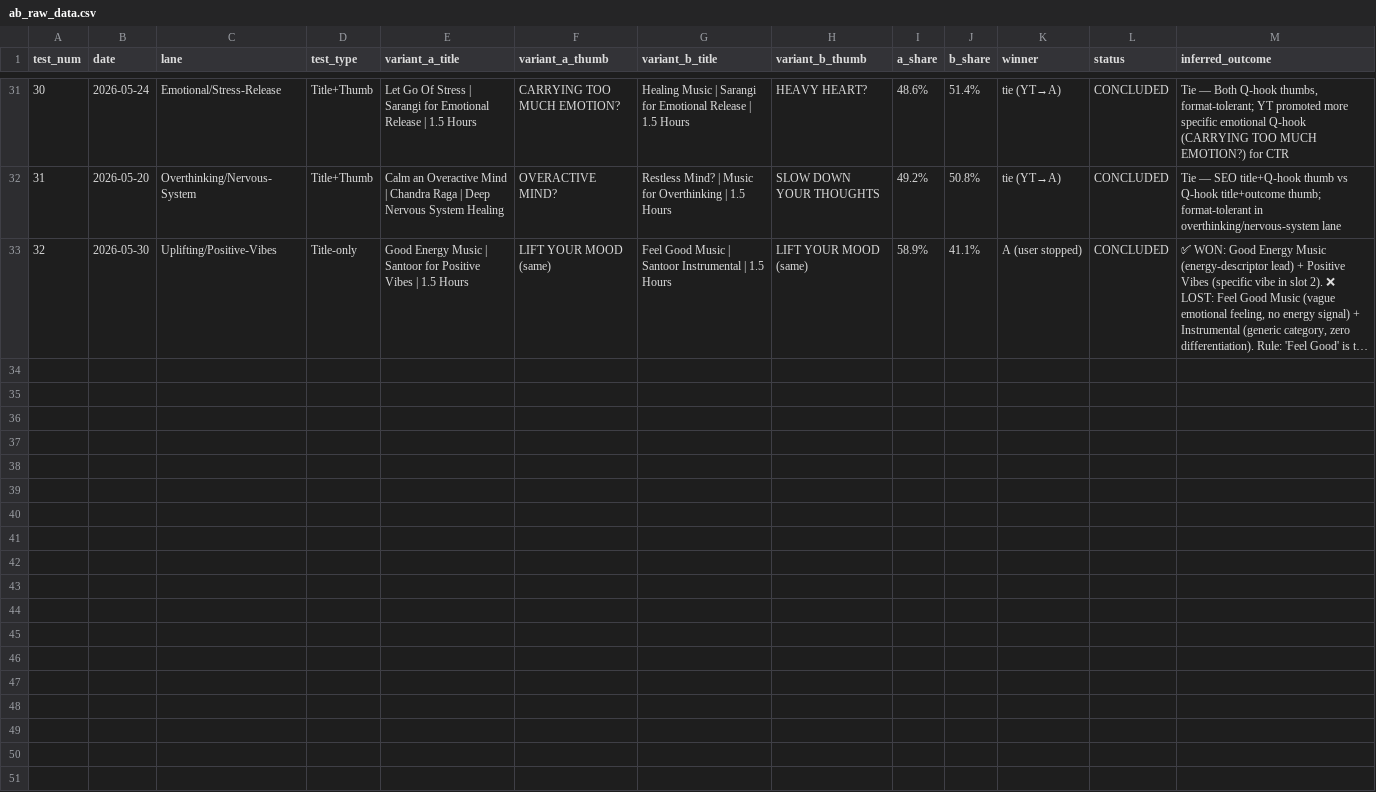
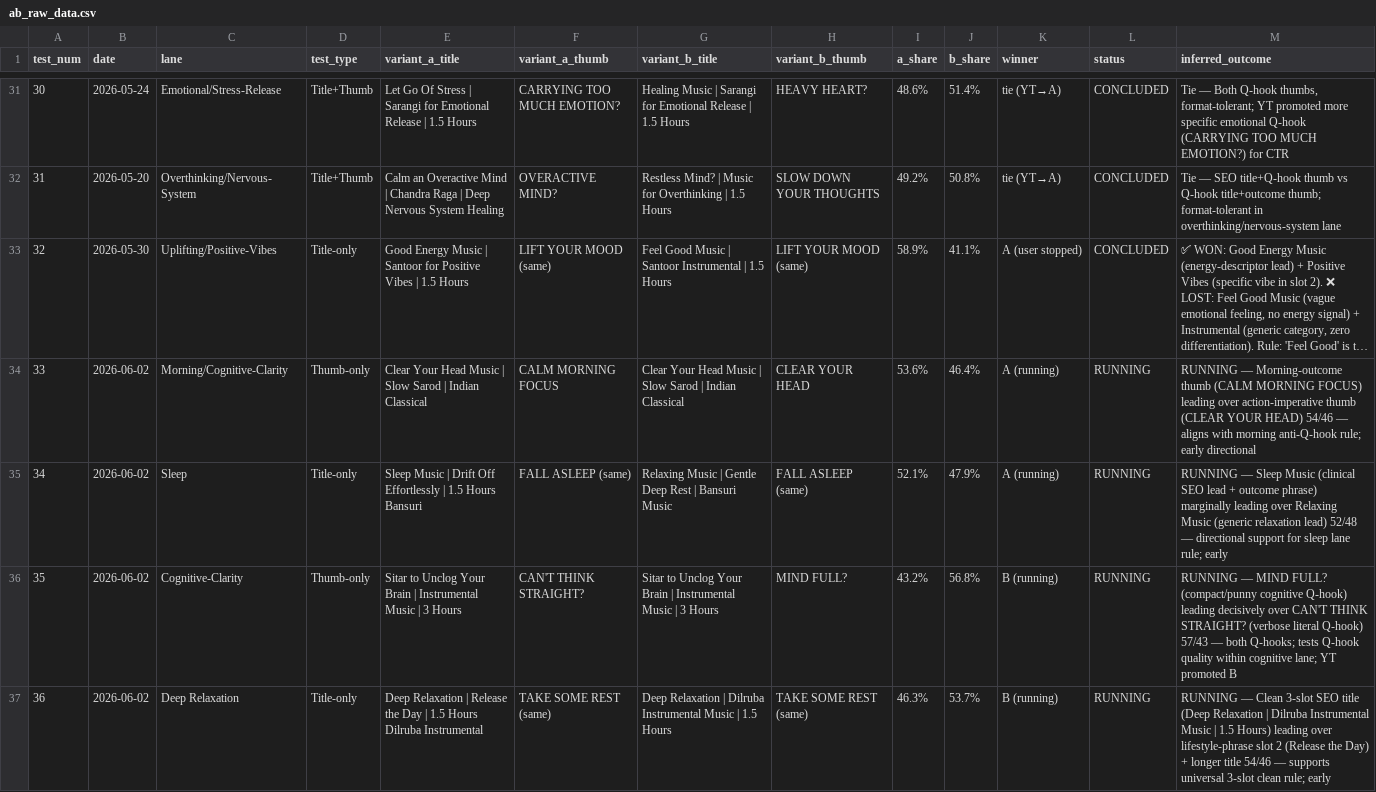
Before and after one commit to vini0894/raga-focus-dashboard, a CSV file: data/ab_raw_data.csv, drawn as a sheet; only a part is shown, gaps mark what is left out; long unchanged cells end in …; the diff names each change by its address in the sheet, - before the commit and + after, or states it on an @@ line.

```diff
--- a/data/ab_raw_data.csv
+++ b/data/ab_raw_data.csv
+row 34: 33 | 2026-06-02 | Morning/Cognitive-Clarity | Thumb-only | Clear Your Head Music | Slow Sarod | Indian Classical | CALM MORNING FOCUS | Clear Your Head Music | Slow Sarod | Indian Classical | CLEAR YOUR HEAD | 53.6% | 46.4% | A (running) | RUNNING | RUNNING — Morning-outcome thumb (CALM MORNING FOCUS) leading over action-imperative thumb (CLEAR YOUR HEAD) 54/46 — aligns with morning anti-Q-hook rule; early directional
+row 35: 34 | 2026-06-02 | Sleep | Title-only | Sleep Music | Drift Off Effortlessly | 1.5 Hours Bansuri | FALL ASLEEP (same) | Relaxing Music | Gentle Deep Rest | Bansuri Music | FALL ASLEEP (same) | 52.1% | 47.9% | A (running) | RUNNING | RUNNING — Sleep Music (clinical SEO lead + outcome phrase) marginally leading over Relaxing Music (generic relaxation lead) 52/48 — directional support for sleep lane rule; early
+row 36: 35 | 2026-06-02 | Cognitive-Clarity | Thumb-only | Sitar to Unclog Your Brain | Instrumental Music | 3 Hours | CAN'T THINK STRAIGHT? | Sitar to Unclog Your Brain | Instrumental Music | 3 Hours | MIND FULL? | 43.2% | 56.8% | B (running) | RUNNING | RUNNING — MIND FULL? (compact/punny cognitive Q-hook) leading decisively over CAN'T THINK STRAIGHT? (verbose literal Q-hook) 57/43 — both Q-hooks; tests Q-hook quality within cognitive lane; YT promoted B
+row 37: 36 | 2026-06-02 | Deep Relaxation | Title-only | Deep Relaxation | Release the Day | 1.5 Hours Dilruba Instrumental | TAKE SOME REST (same) | Deep Relaxation | Dilruba Instrumental Music | 1.5 Hours | TAKE SOME REST (same) | 46.3% | 53.7% | B (running) | RUNNING | RUNNING — Clean 3-slot SEO title (Deep Relaxation | Dilruba Instrumental Music | 1.5 Hours) leading over lifestyle-phrase slot 2 (Release the Day) + longer title 54/46 — supports universal 3-slot clean rule; early
```
Also changed, not shown: data/ab_results.csv, 2 other files.
